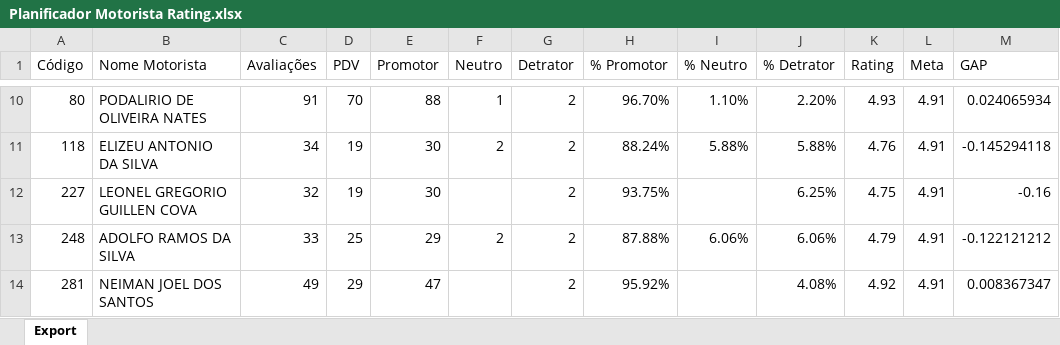
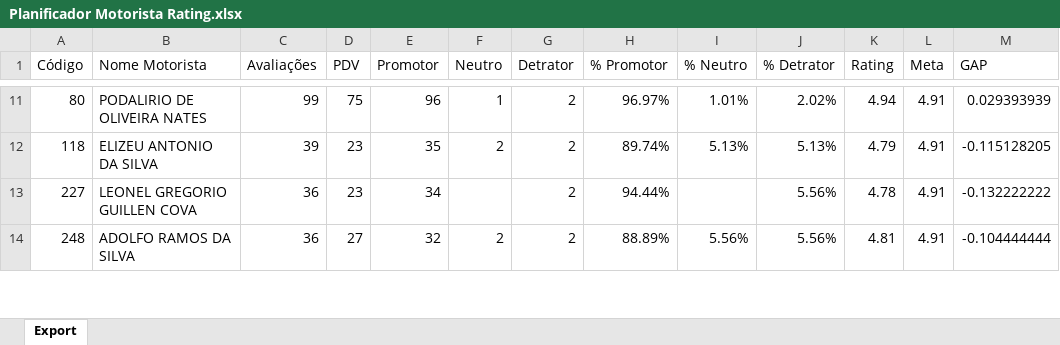
Before and after one commit to viniciuspalermo90-commits/Dashboard, an Excel workbook: Planificador Motorista Rating.xlsx, sheet Export, drawn as a sheet; only a part is shown, gaps mark what is left out; values as stored, in another font and other column widths than the file's, no borders; removed rows and columns are numbered as before the commit, all else as after; the diff covers the shown part only; the diff names each change by its address in the sheet, - before the commit and + after, or states it on an @@ line.

Commit message:
Atualização automática: Planificador Motorista Rating.xlsx

```diff
--- a/Planificador Motorista Rating.xlsx (sheet Export)
+++ b/Planificador Motorista Rating.xlsx (sheet Export)
-C11 (Avaliações): 91
+C11 (Avaliações): 99
-D11 (PDV): 70
+D11 (PDV): 75
-E11 (Promotor): 88
+E11 (Promotor): 96
-H11 (% Promotor): 96.70%
+H11 (% Promotor): 96.97%
-I11 (% Neutro): 1.10%
+I11 (% Neutro): 1.01%
-J11 (% Detrator): 2.20%
+J11 (% Detrator): 2.02%
-K11 (Rating): 4.93
+K11 (Rating): 4.94
-M11 (GAP): 0.024065934
+M11 (GAP): 0.029393939
-C12 (Avaliações): 34
+C12 (Avaliações): 39
-D12:D13 (PDV): 19
+D12:D13 (PDV): 23
-E12 (Promotor): 30
+E12 (Promotor): 35
-H12 (% Promotor): 88.24%
+H12 (% Promotor): 89.74%
-I12 (% Neutro): 5.88%
+I12 (% Neutro): 5.13%
-J12 (% Detrator): 5.88%
+J12 (% Detrator): 5.13%
-K12 (Rating): 4.76
+K12 (Rating): 4.79
-M12 (GAP): -0.145294118
+M12 (GAP): -0.115128205
-C13 (Avaliações): 32
+C13 (Avaliações): 36
-E13 (Promotor): 30
+E13 (Promotor): 34
-H13 (% Promotor): 93.75%
+H13 (% Promotor): 94.44%
-J13 (% Detrator): 6.25%
+J13 (% Detrator): 5.56%
-K13 (Rating): 4.75
+K13 (Rating): 4.78
-M13 (GAP): -0.16
+M13 (GAP): -0.132222222
-C14 (Avaliações): 33
+C14 (Avaliações): 36
-D14 (PDV): 25
+D14 (PDV): 27
-E14 (Promotor): 29
+E14 (Promotor): 32
-H14 (% Promotor): 87.88%
+H14 (% Promotor): 88.89%
-I14 (% Neutro): 6.06%
+I14 (% Neutro): 5.56%
-J14 (% Detrator): 6.06%
+J14 (% Detrator): 5.56%
-K14 (Rating): 4.79
+K14 (Rating): 4.81
-M14 (GAP): -0.122121212
+M14 (GAP): -0.104444444
-row 14: 281 | NEIMAN JOEL DOS SANTOS | 49 | 29 | 47 |  | 2 | 95.92% |  | 4.08% | 4.92 | 4.91 | 0.008367347
```
Also changed, not shown: 6 added rows, 4 removed rows and 264 edited cells elsewhere in this sheet.
